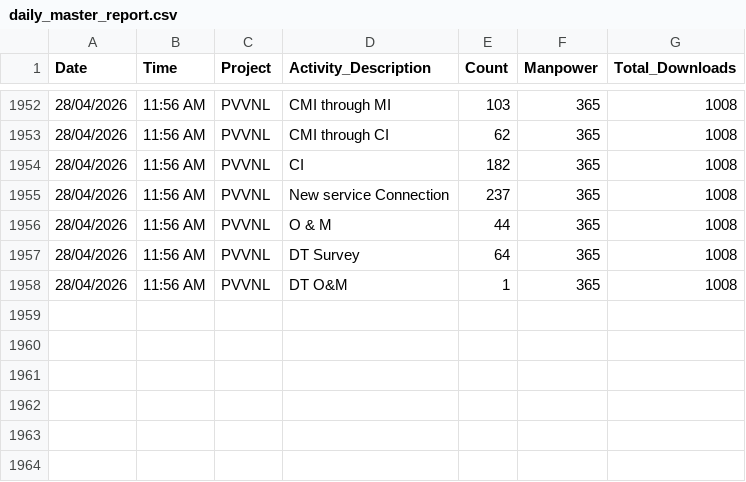
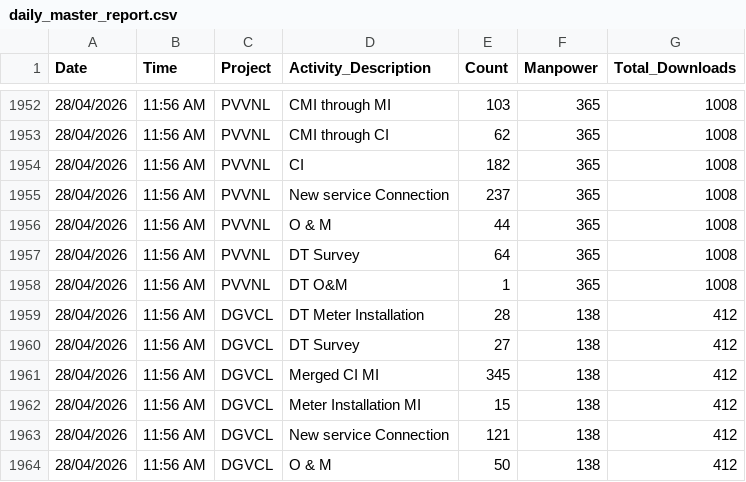
Before and after one commit to Girisk647/Styra-Dashboard-portal, a CSV file: daily_master_report.csv, drawn as a sheet; only a part is shown, gaps mark what is left out; the diff names each change by its address in the sheet, - before the commit and + after, or states it on an @@ line.

Commit message:
Manual Fetch: 2026-04-28 11:56

```diff
--- a/daily_master_report.csv
+++ b/daily_master_report.csv
+row 1959: 28/04/2026 | 11:56 AM | DGVCL | DT Meter Installation | 28 | 138 | 412
+row 1960: 28/04/2026 | 11:56 AM | DGVCL | DT Survey | 27 | 138 | 412
+row 1961: 28/04/2026 | 11:56 AM | DGVCL | Merged CI MI | 345 | 138 | 412
+row 1962: 28/04/2026 | 11:56 AM | DGVCL | Meter Installation MI | 15 | 138 | 412
+row 1963: 28/04/2026 | 11:56 AM | DGVCL | New service Connection | 121 | 138 | 412
+row 1964: 28/04/2026 | 11:56 AM | DGVCL | O & M | 50 | 138 | 412
```
